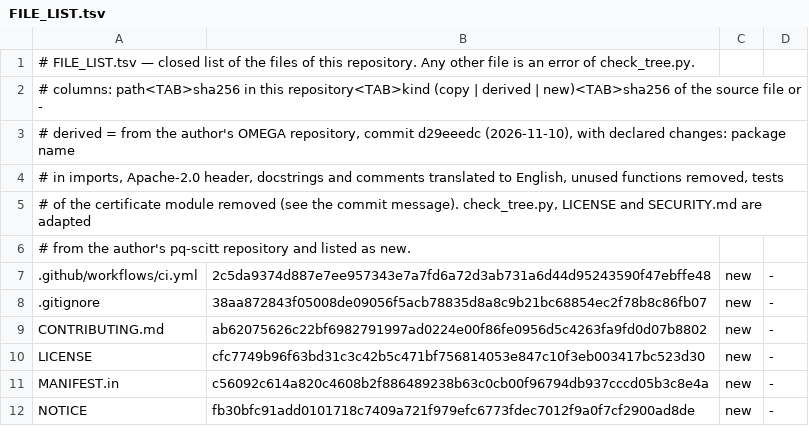
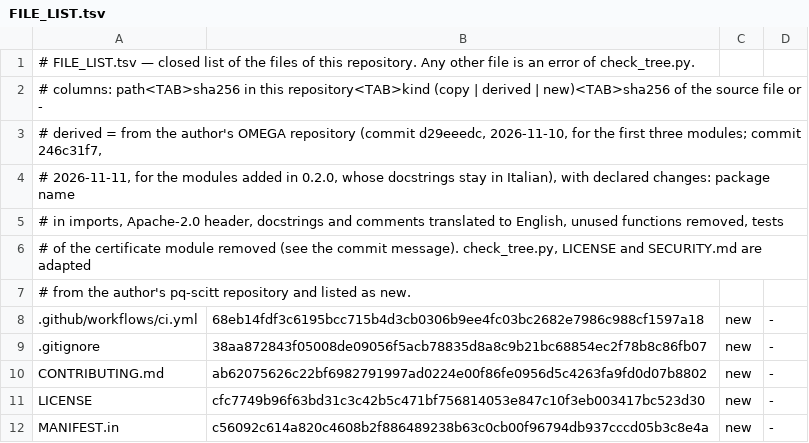
Before and after one commit to robertolocatelli81-dev/rigorous-levels, a TSV file: FILE_LIST.tsv, drawn as a sheet; only a part is shown; the shorter side is filled out with more unchanged rows; the diff covers the shown part only.

Commit message:
0.2.0: spherical rotor, 1Σ molecule (hyperfine, Zeeman, Stark), adapter rule soglia-scq/1.0, sandboxed multiport with ports (scqubits, diatomic-py, qiskit-metal, SQcircuit, pyEPR, CeNTREX-TlF), Duffing-vs-transmon; README with the three public reports as reproducible examples; CI 3.10-3.14 with bubblewrap; 151 tests OK on 3.11/3.12/3.13/3.14 (measured 2026-11-11)
Derived from the author's repository at commit 3589178b (2026-11-11) with declared changes (package name, Apache-2.0
header, deny-list wording; docstrings of the new modules stay in Italian). check_tree: 0 defects, positive control
passed, gitleaks clean. Not published: no push, no PyPI; awaiting the adversarial review of the whole package and the
author's approval.

```diff
--- a/FILE_LIST.tsv
+++ b/FILE_LIST.tsv
@@ -2,3 +2,4 @@
 # columns: path<TAB>sha256 in this repository<TAB>kind (copy | derived | new)<TAB>sha256 of the source file or -
-# derived = from the author's OMEGA repository, commit d29eeedc (2026-11-10), with declared changes: package name
+# derived = from the author's OMEGA repository (commit d29eeedc, 2026-11-10, for the first three modules; commit 246c31f7,
+# 2026-11-11, for the modules added in 0.2.0, whose docstrings stay in Italian), with declared changes: package name
 # in imports, Apache-2.0 header, docstrings and comments translated to English, unused functions removed, tests
@@ -6,3 +7,3 @@
 # from the author's pq-scitt repository and listed as new.
-.github/workflows/ci.yml	2c5da9374d887e7ee957343e7a7fd6a72d3ab731a6d44d95243590f47ebffe48	new	-
+.github/workflows/ci.yml	68eb14fdf3c6195bcc715b4d3cb0306b9ee4fc03bc2682e7986c988cf1597a18	new	-
 .gitignore	38aa872843f05008de09056f5acb78835d8a8c9b21bc68854ec2f78b8c86fb07	new	-
```
Also changed, not shown: 12 added rows and 10 edited cells elsewhere in this file, 21 other files.
